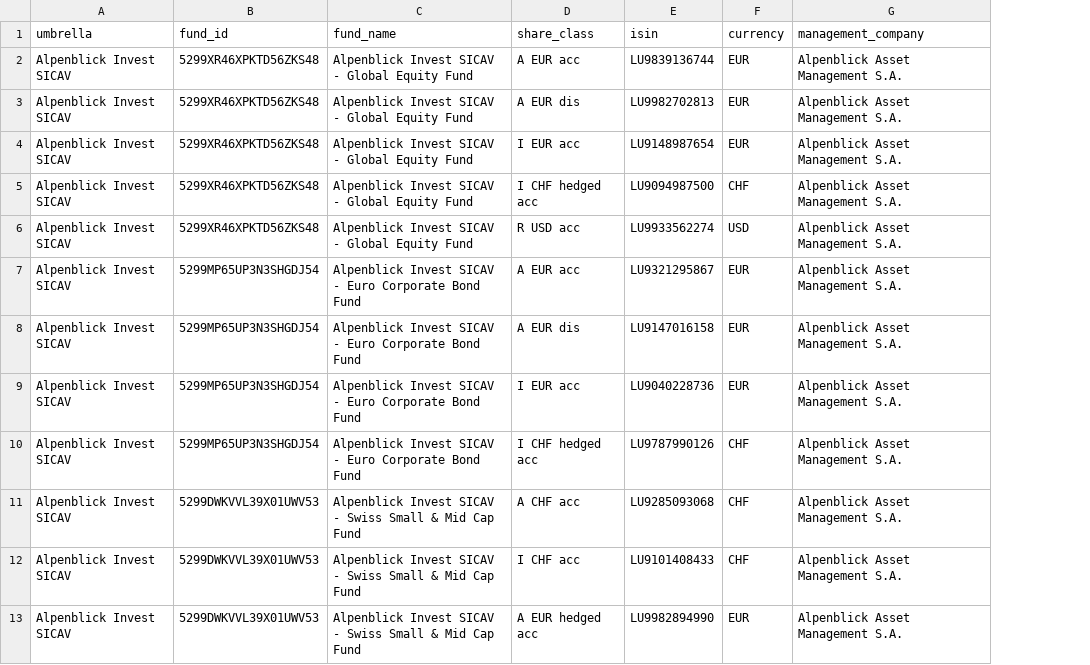
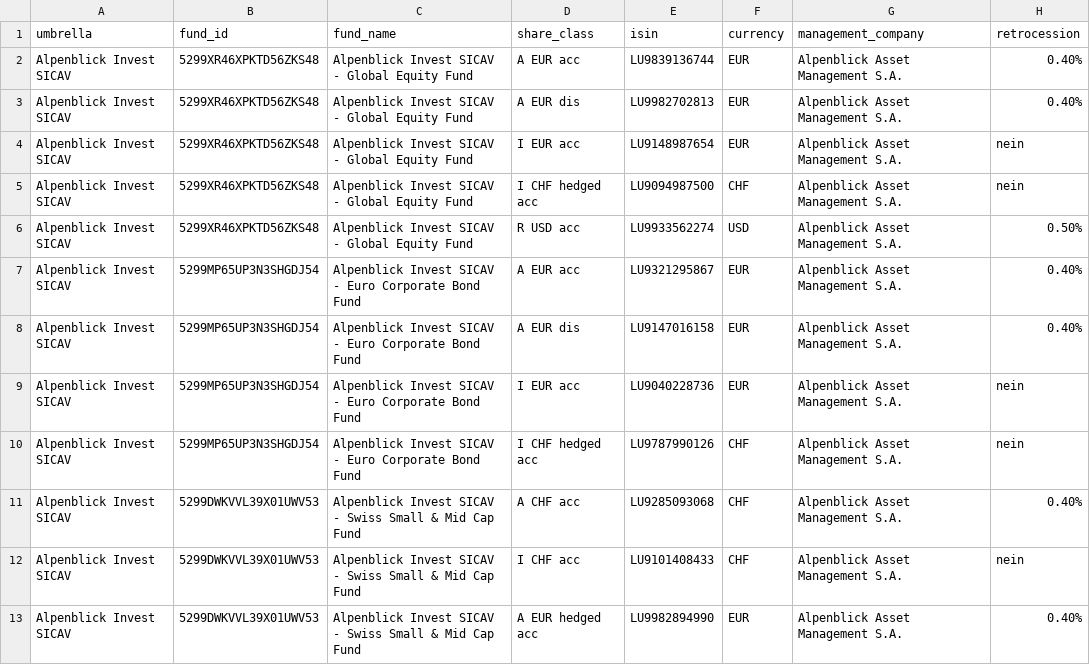
Before and after one commit to Susch47/Distrimatcher, a CSV file: samples/public_data/synthetic_fund_universe.csv, drawn as a sheet; only a part is shown; the diff names each change by its address in the sheet, - before the commit and + after, or states it on an @@ line.

```diff
--- a/samples/public_data/synthetic_fund_universe.csv
+++ b/samples/public_data/synthetic_fund_universe.csv
+column H (retrocession), rows 2-13: 0.40% | 0.40% | nein | nein | 0.50% | 0.40% | 0.40% | nein | nein | 0.40% | nein | 0.40%
```
Also changed, not shown: 18 other files.
